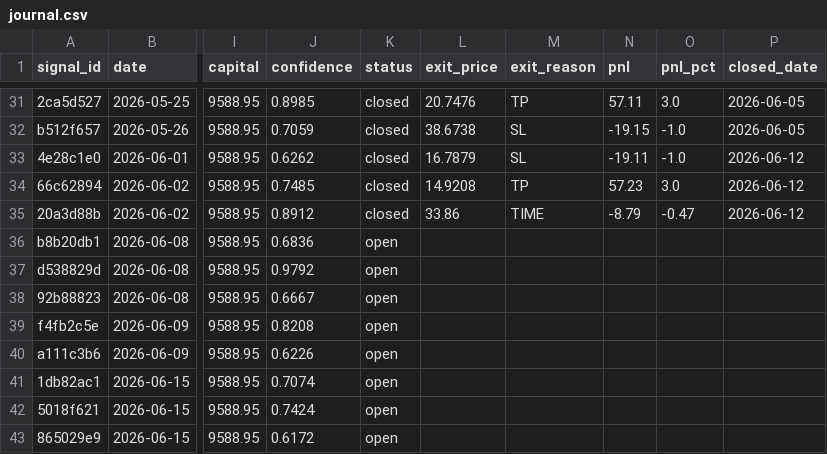
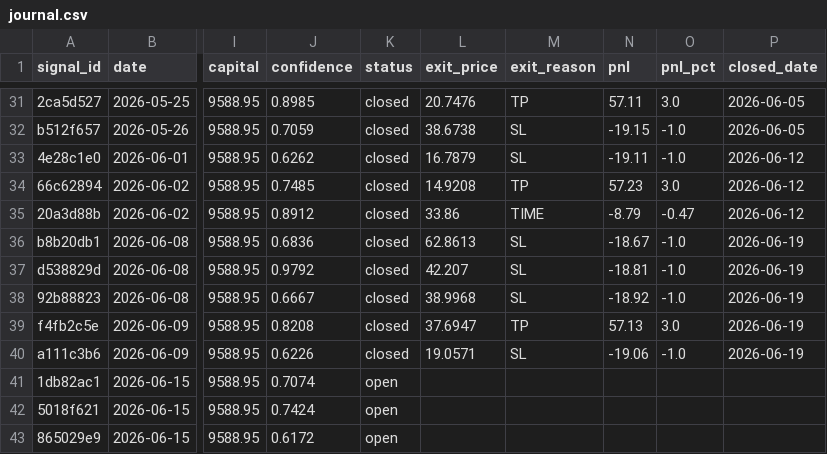
Before and after one commit to DavidCumaru/Systematic_Quant, a CSV file: trades/journal.csv, drawn as a sheet; only a part is shown, gaps mark what is left out; the diff names each change by its address in the sheet, - before the commit and + after, or states it on an @@ line.

Commit message:
data: journal atualizado 2026-06-19

```diff
--- a/trades/journal.csv
+++ b/trades/journal.csv
-K36:K40 (status): open
+K36:K40 (status): closed
-L36 (exit_price): (empty)
+L36 (exit_price): 62.8613
-M36:M38 (exit_reason): (empty)
+M36:M38 (exit_reason): SL
-N36 (pnl): (empty)
+N36 (pnl): -18.67
-O36:O38 (pnl_pct): (empty)
+O36:O38 (pnl_pct): -1.0
-P36:P40 (closed_date): (empty)
+P36:P40 (closed_date): 2026-06-19
-L37 (exit_price): (empty)
+L37 (exit_price): 42.207
-N37 (pnl): (empty)
+N37 (pnl): -18.81
-L38 (exit_price): (empty)
+L38 (exit_price): 38.9968
-N38 (pnl): (empty)
+N38 (pnl): -18.92
-L39 (exit_price): (empty)
+L39 (exit_price): 37.6947
-M39 (exit_reason): (empty)
+M39 (exit_reason): TP
-N39 (pnl): (empty)
+N39 (pnl): 57.13
-O39 (pnl_pct): (empty)
+O39 (pnl_pct): 3.0
-L40 (exit_price): (empty)
+L40 (exit_price): 19.0571
-M40 (exit_reason): (empty)
+M40 (exit_reason): SL
-N40 (pnl): (empty)
+N40 (pnl): -19.06
-O40 (pnl_pct): (empty)
+O40 (pnl_pct): -1.0
```
